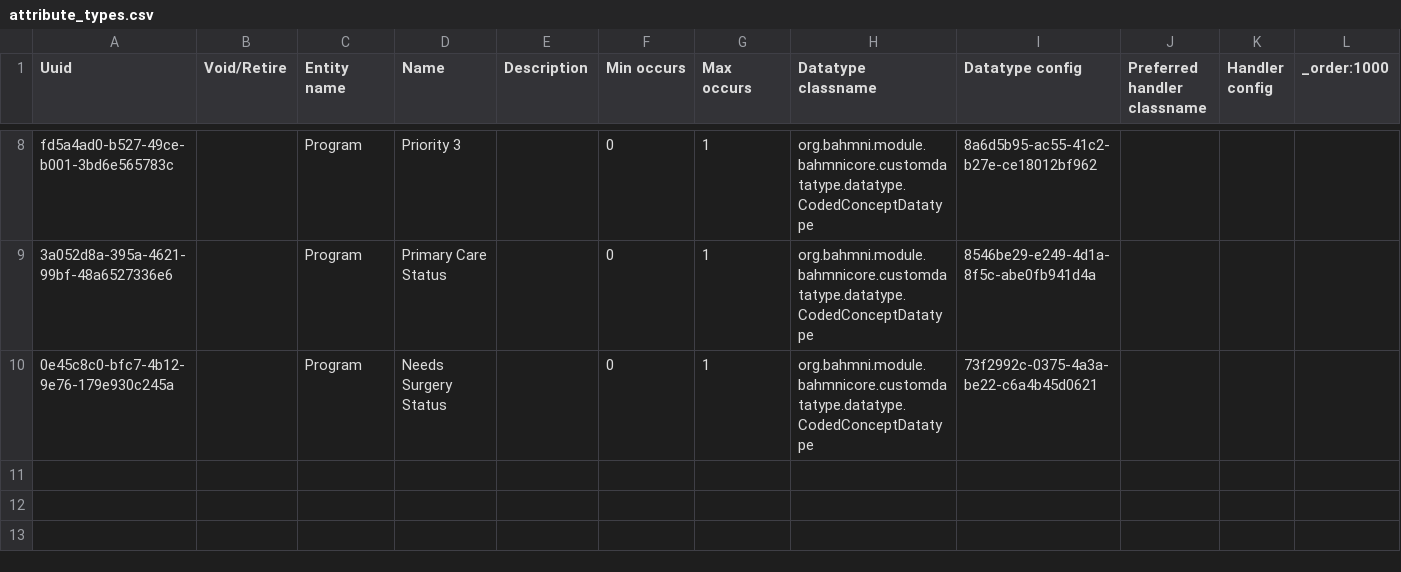
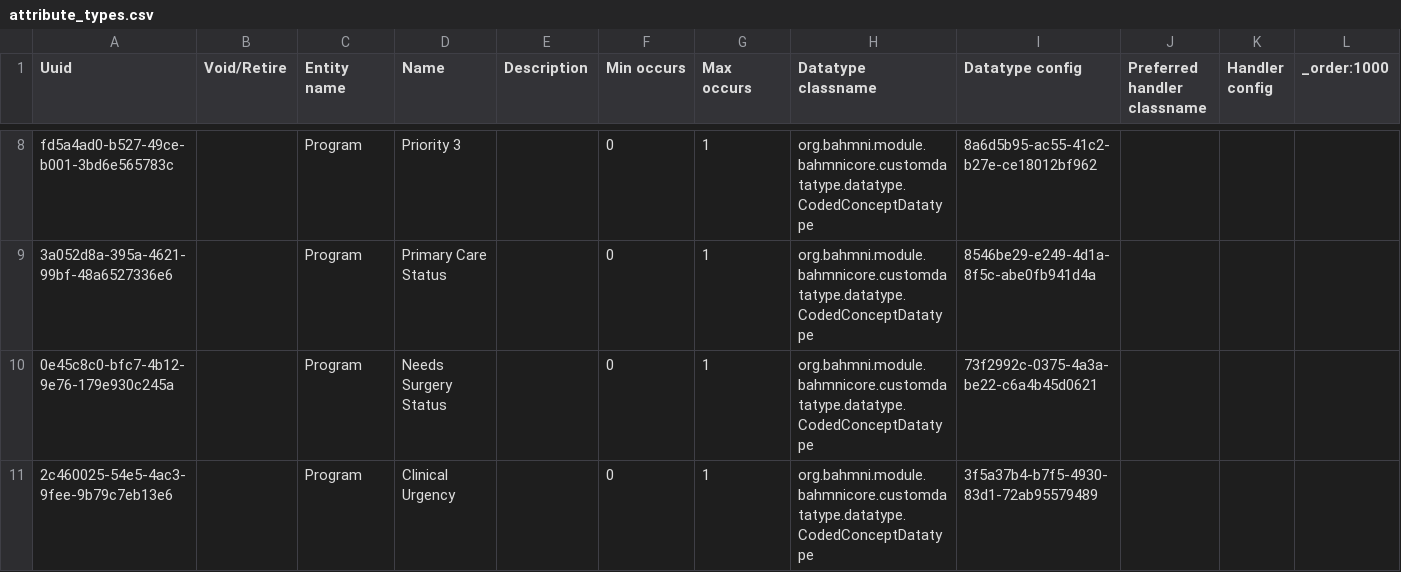
Before and after one commit to globalhealthcoalition/openmrs-config-ghc, a CSV file: configuration/attributetypes/attribute_types.csv, drawn as a sheet; only a part is shown, gaps mark what is left out; the diff names each change by its address in the sheet, - before the commit and + after, or states it on an @@ line.

Commit message:
GHC-175: Add numbers for clinical urgency level (#100)

```diff
--- a/configuration/attributetypes/attribute_types.csv
+++ b/configuration/attributetypes/attribute_types.csv
+row 11: 2c460025-54e5-4ac3-9fee-9b79c7eb13e6 |  | Program | Clinical Urgency |  | 0 | 1 | org.bahmni.module.bahmnicore.customdatatype.datatype.CodedConceptDatatype | 3f5a37b4-b7f5-4930-83d1-72ab95579489
```
Also changed, not shown: configuration/concepts/program_attribute_types.csv.
